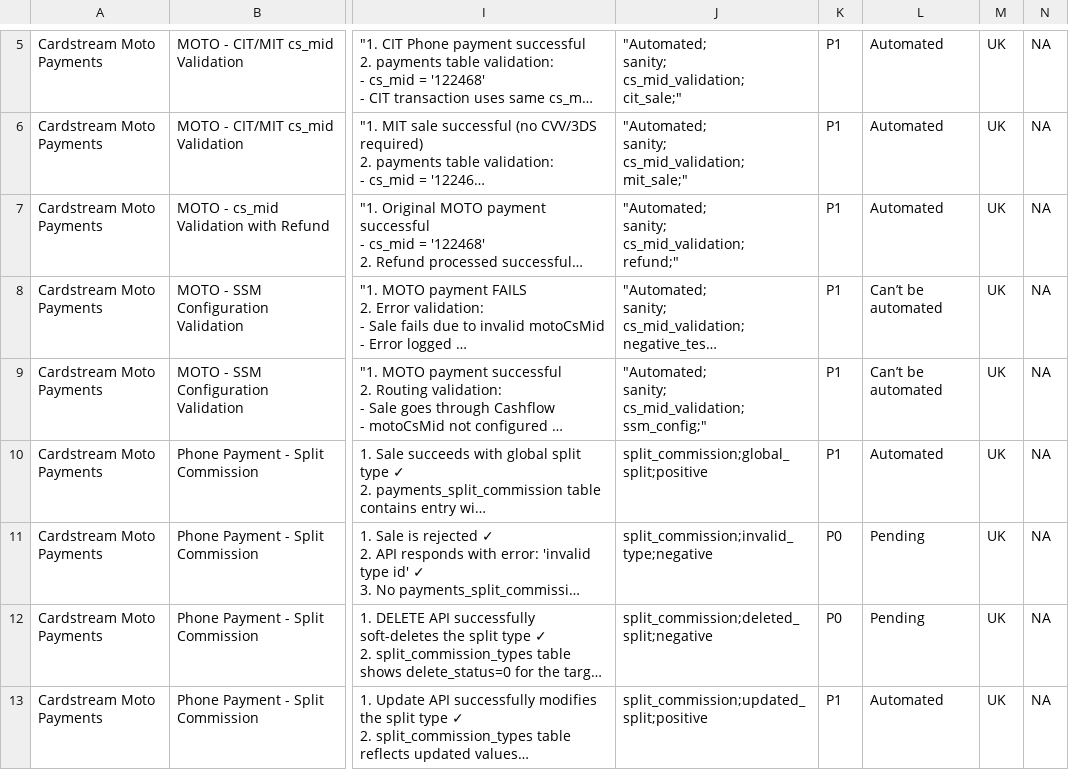
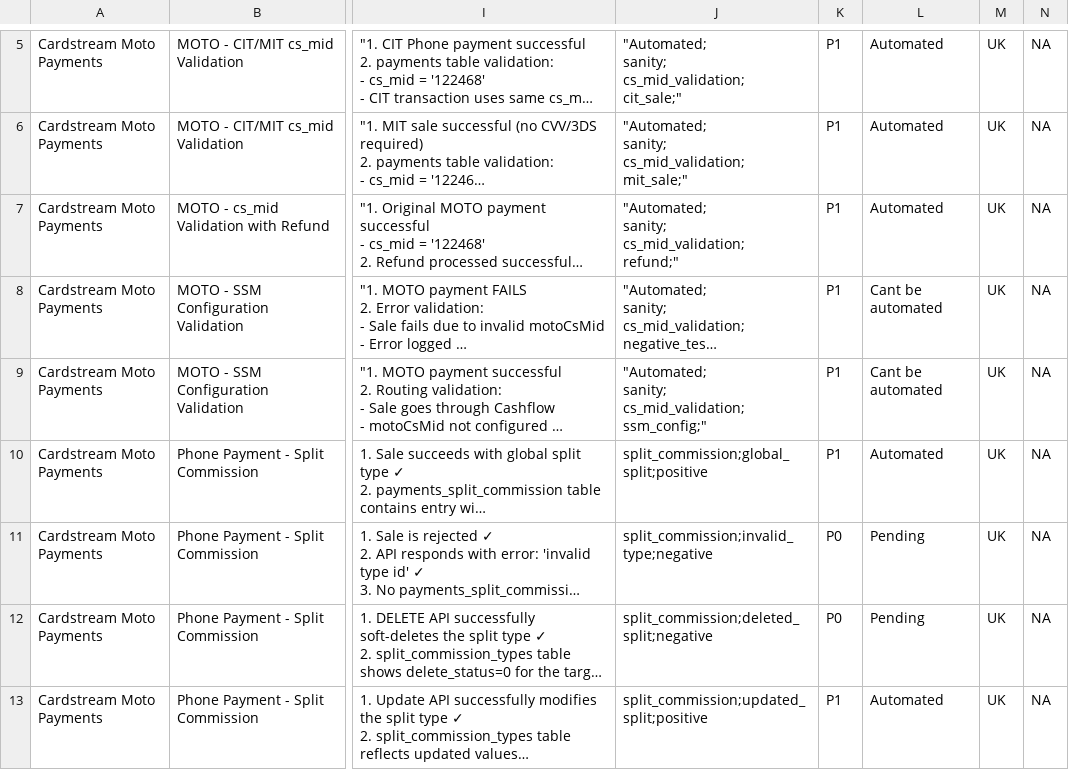
Before and after one commit to sundaresan-omnipay/Gateway-testcases-csv-main, a CSV file: Cardstream/moto_payment.csv, drawn as a sheet; only a part is shown, gaps mark what is left out; long unchanged cells end in …; the diff names each change by its address in the sheet, - before the commit and + after, or states it on an @@ line.

Commit message:
updated the status value

```diff
--- a/Cardstream/moto_payment.csv
+++ b/Cardstream/moto_payment.csv
-L8:L9: Can’t be automated
+L8:L9: Cant be automated
```
